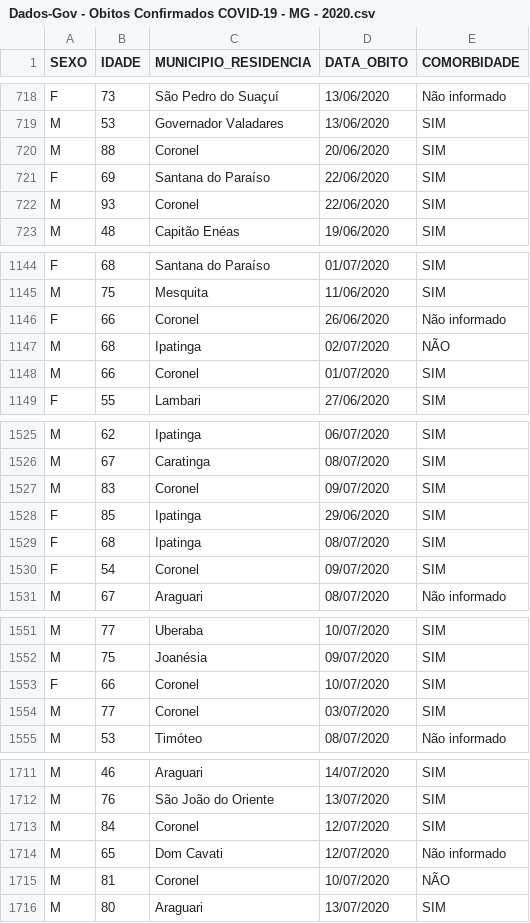
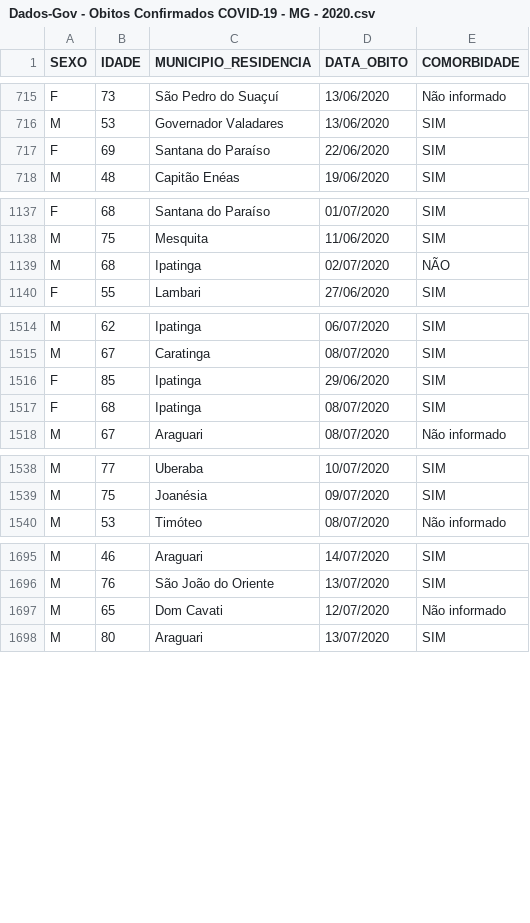
Before and after one commit to HriqueP/Projeto_Ciencia_de_Dados, a CSV file: Dados-Gov - Obitos Confirmados COVID-19 - MG - 2020.csv, drawn as a sheet; only a part is shown, gaps mark what is left out; the diff covers the shown part only.

Commit message:
alteracao 2

```diff
--- a/Dados-Gov - Obitos Confirmados COVID-19 - MG - 2020.csv
+++ b/Dados-Gov - Obitos Confirmados COVID-19 - MG - 2020.csv
@@ -719,5 +716,3 @@ F,73,São Pedro do Suaçuí,13/06/2020,Não informado
 M,53,Governador Valadares,13/06/2020,SIM
-M,88,Coronel,20/06/2020,SIM
 F,69,Santana do Paraíso,22/06/2020,SIM
-M,93,Coronel,22/06/2020,SIM
 M,48,Capitão Enéas,19/06/2020,SIM
@@ -1145,5 +1138,3 @@ F,68,Santana do Paraíso,01/07/2020,SIM
 M,75,Mesquita,11/06/2020,SIM
-F,66,Coronel,26/06/2020,Não informado
 M,68,Ipatinga,02/07/2020,NÃO
-M,66,Coronel,01/07/2020,SIM
 F,55,Lambari,27/06/2020,SIM
@@ -1526,6 +1515,4 @@ M,62,Ipatinga,06/07/2020,SIM
 M,67,Caratinga,08/07/2020,SIM
-M,83,Coronel,09/07/2020,SIM
 F,85,Ipatinga,29/06/2020,SIM
 F,68,Ipatinga,08/07/2020,SIM
-F,54,Coronel,09/07/2020,SIM
 M,67,Araguari,08/07/2020,Não informado
@@ -1552,4 +1539,2 @@ M,77,Uberaba,10/07/2020,SIM
 M,75,Joanésia,09/07/2020,SIM
-F,66,Coronel,10/07/2020,SIM
-M,77,Coronel,03/07/2020,SIM
 M,53,Timóteo,08/07/2020,Não informado
@@ -1712,5 +1696,3 @@ M,46,Araguari,14/07/2020,SIM
 M,76,São João do Oriente,13/07/2020,SIM
-M,84,Coronel,12/07/2020,SIM
 M,65,Dom Cavati,12/07/2020,Não informado
-M,81,Coronel,10/07/2020,NÃO
 M,80,Araguari,13/07/2020,SIM
```
Also changed, not shown: 15 removed rows elsewhere in this file.
